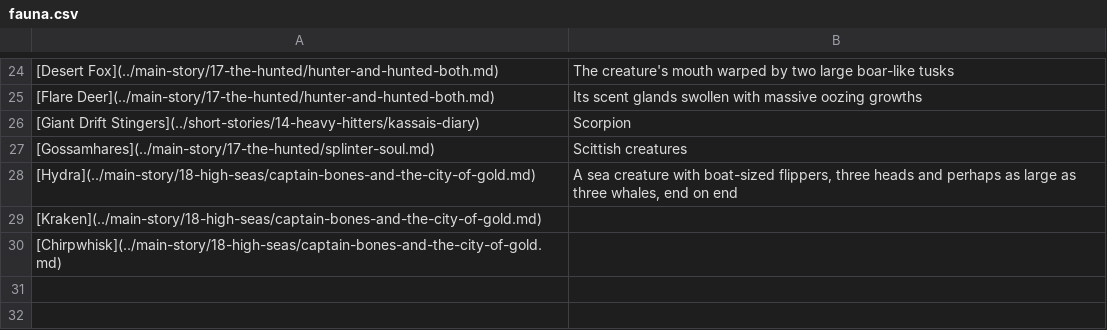
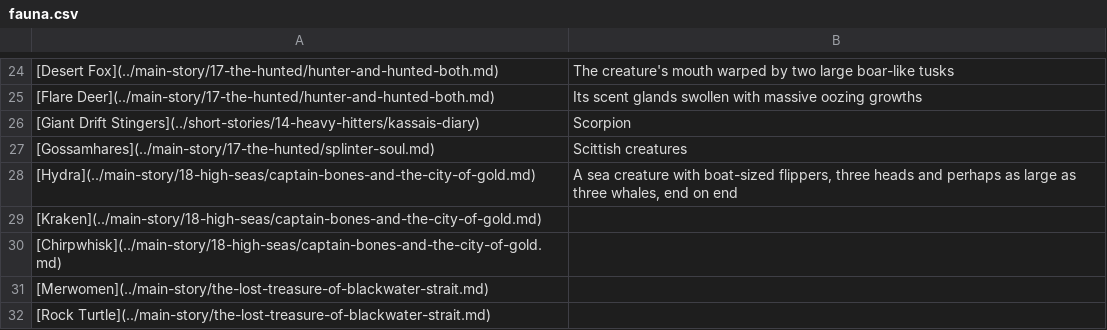
Before and after one commit to nathaneastwood/fablore, a CSV file: src/data/fauna.csv, drawn as a sheet; only a part is shown, gaps mark what is left out; the diff names each change by its address in the sheet, - before the commit and + after, or states it on an @@ line.

```diff
--- a/src/data/fauna.csv
+++ b/src/data/fauna.csv
+row 31: [Merwomen](../main-story/the-lost-treasure-of-blackwater-strait.md)
+row 32: [Rock Turtle](../main-story/the-lost-treasure-of-blackwater-strait.md)
```
Also changed, not shown: src/data/characters.csv, src/data/locations.csv, 8 other files.
